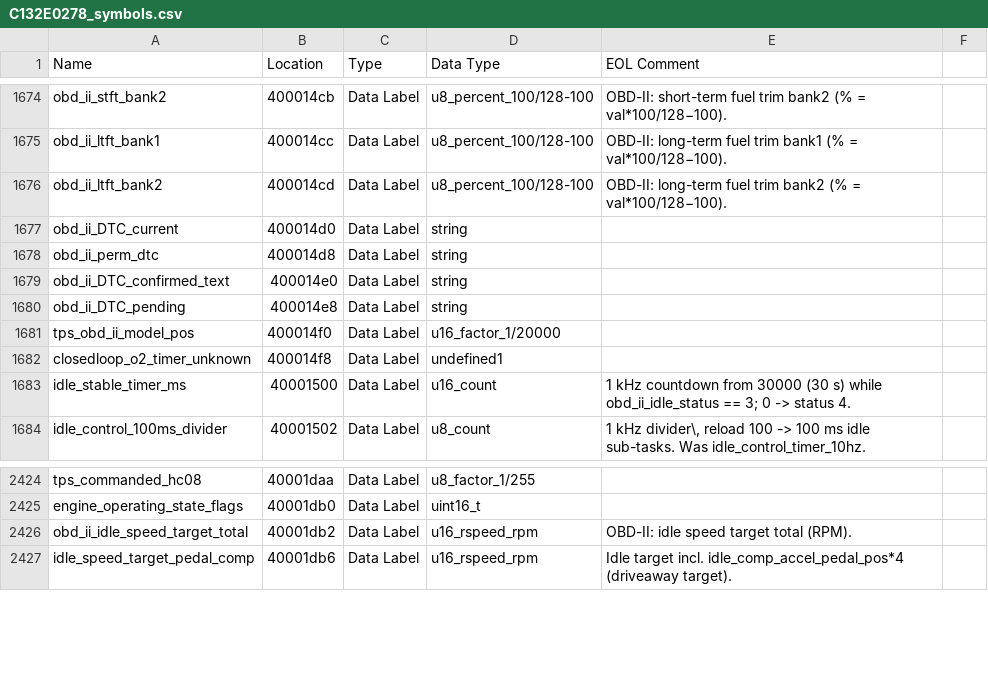
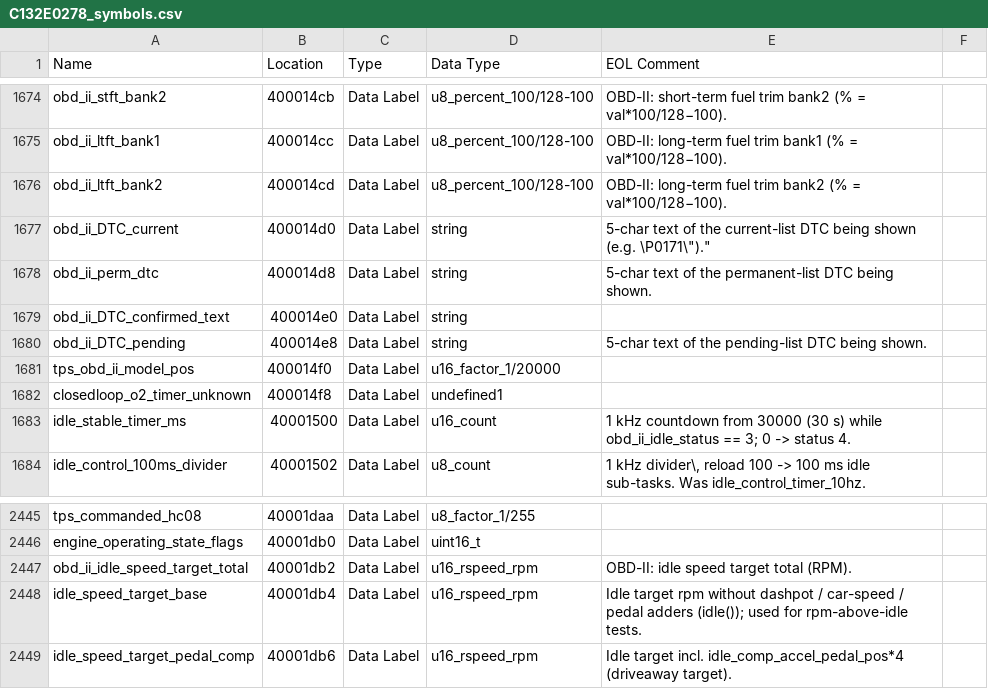
Before and after one commit to donour/LotusECU-T4e, a CSV file: disassembly/evora/C132E0278/C132E0278_symbols.csv, drawn as a sheet; only a part is shown, gaps mark what is left out; the diff covers the shown part only.

```diff
--- a/disassembly/evora/C132E0278/C132E0278_symbols.csv
+++ b/disassembly/evora/C132E0278/C132E0278_symbols.csv
@@ -1676,6 +1676,6 @@
 "obd_ii_ltft_bank2","400014cd","Data Label","u8_percent_100/128-100","OBD-II: long-term fuel trim bank2 (% = val*100/128−100)."
-"obd_ii_DTC_current","400014d0","Data Label","string",""
-"obd_ii_perm_dtc","400014d8","Data Label","string",""
+"obd_ii_DTC_current","400014d0","Data Label","string","5-char text of the current-list DTC being shown (e.g. \"P0171\")."
+"obd_ii_perm_dtc","400014d8","Data Label","string","5-char text of the permanent-list DTC being shown."
 "obd_ii_DTC_confirmed_text","400014e0","Data Label","string",""
-"obd_ii_DTC_pending","400014e8","Data Label","string",""
+"obd_ii_DTC_pending","400014e8","Data Label","string","5-char text of the pending-list DTC being shown."
 "tps_obd_ii_model_pos","400014f0","Data Label","u16_factor_1/20000",""
@@ -2426,2 +2447,3 @@
 "obd_ii_idle_speed_target_total","40001db2","Data Label","u16_rspeed_rpm","OBD-II: idle speed target total (RPM)."
+"idle_speed_target_base","40001db4","Data Label","u16_rspeed_rpm","Idle target rpm without dashpot / car-speed / pedal adders (idle()); used for rpm-above-idle tests."
 "idle_speed_target_pedal_comp","40001db6","Data Label","u16_rspeed_rpm","Idle target incl. idle_comp_accel_pedal_pos*4 (driveaway target)."
```
Also changed, not shown: 22 added rows and 1 removed row elsewhere in this file, 2 other files.
